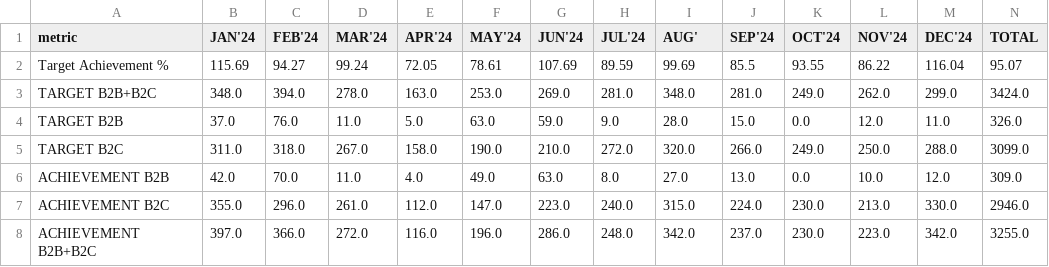
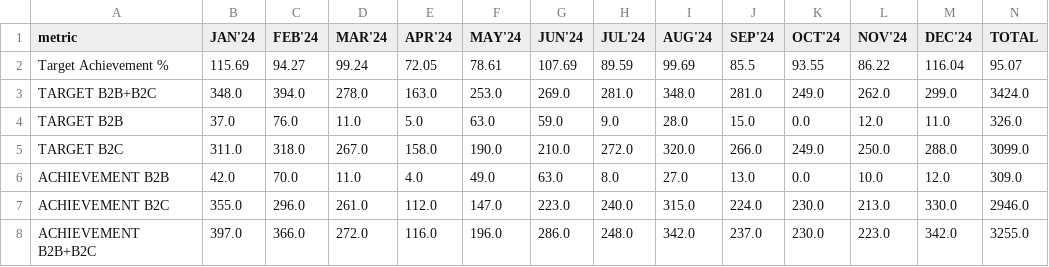
Before and after one commit to ademagar/arac-dagitim-sistemi, a CSV file: outputs/2024/11_hedef_gerceklestirme_wide.csv, drawn as a sheet.

```diff
--- a/outputs/2024/11_hedef_gerceklestirme_wide.csv
+++ b/outputs/2024/11_hedef_gerceklestirme_wide.csv
@@ -1,2 +1,2 @@
-metric,JAN'24,FEB'24,MAR'24,APR'24,MAY'24,JUN'24,JUL'24,AUG',SEP'24,OCT'24,NOV'24,DEC'24,TOTAL
+metric,JAN'24,FEB'24,MAR'24,APR'24,MAY'24,JUN'24,JUL'24,AUG'24,SEP'24,OCT'24,NOV'24,DEC'24,TOTAL
 Target Achievement %,115.69,94.27,99.24,72.05,78.61,107.69,89.59,99.69,85.5,93.55,86.22,116.04,95.07
```
Also changed, not shown: outputs/2024/12_hedef_gerceklestirme_long.csv, outputs/2025/11_hedef_gerceklestirme_wide.csv, 32 other files.
